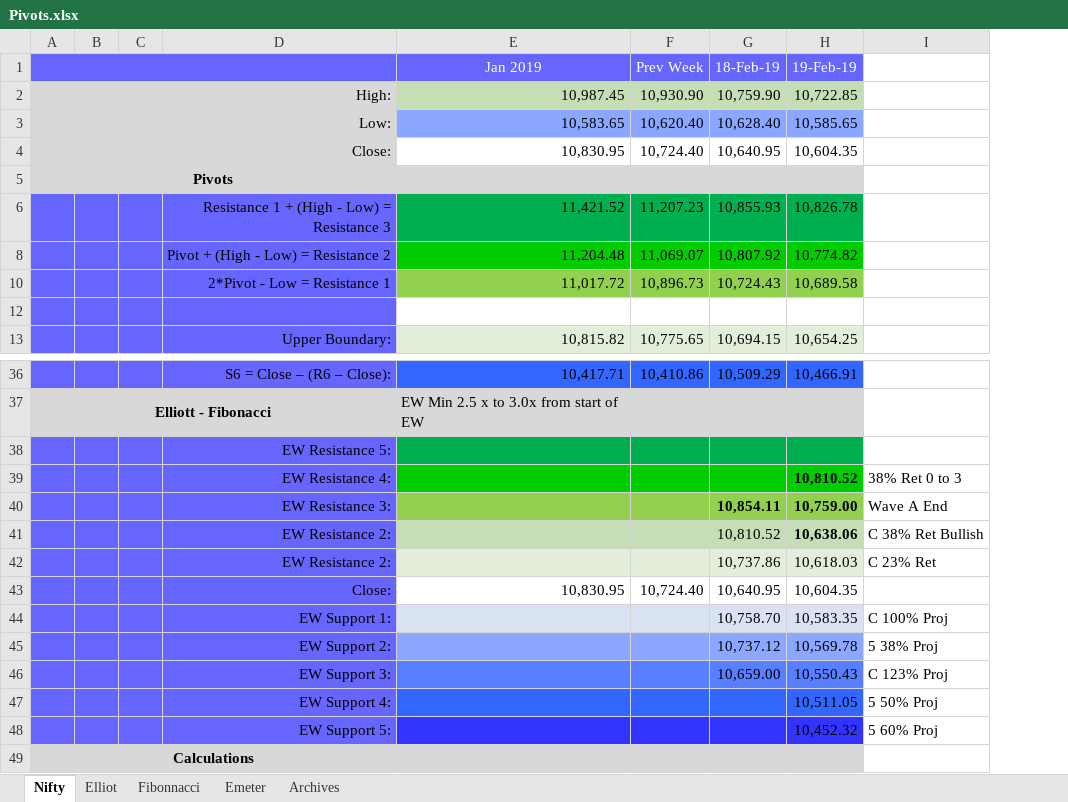
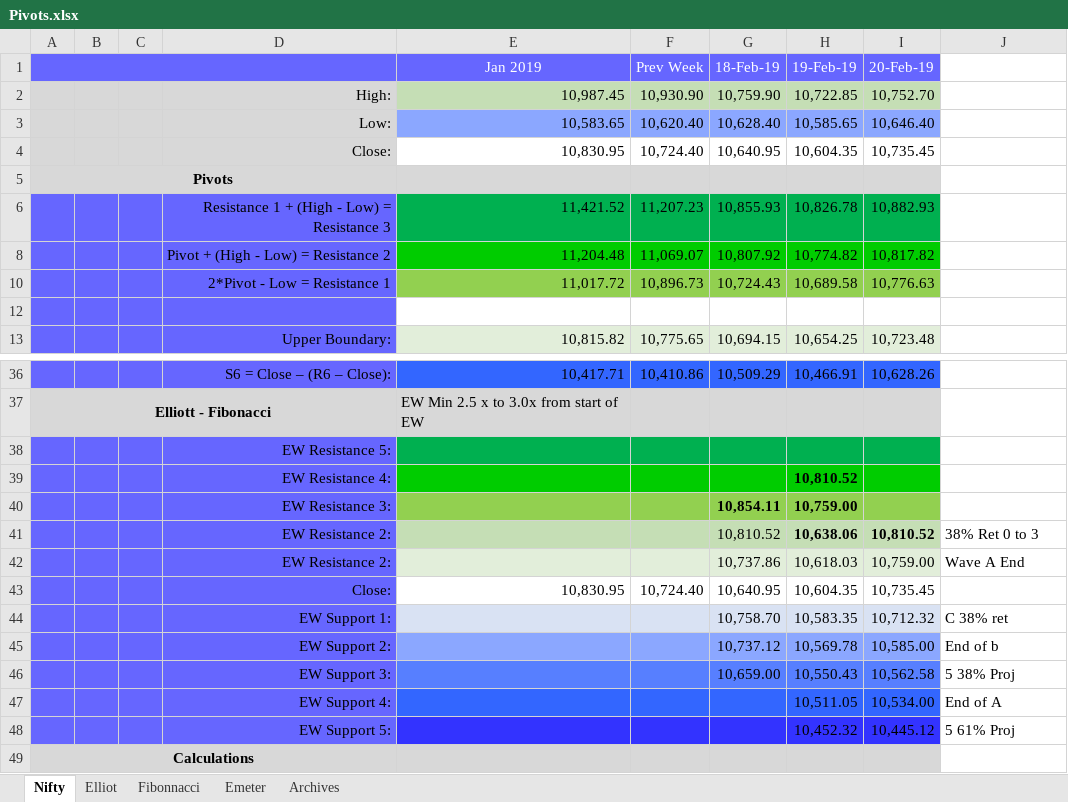
Before and after one commit to anbumaran/stocks, an Excel workbook: Pivots.xlsx, sheet Nifty, drawn as a sheet; only a part is shown, gaps mark what is left out; values as stored, in another font and other column widths than the file's, no borders; addresses are those after the commit; the diff names each change by its address in the sheet, - before the commit and + after, or states it on an @@ line.

```diff
--- a/Pivots.xlsx (sheet Nifty)
+++ b/Pivots.xlsx (sheet Nifty)
+column I (20-Feb-19), rows 2-13: 10,752.70 | 10,646.40 | 10,735.45 |  | 10,882.93 | 10,817.82 | 10,776.63 |  | 10,723.48; rows 36-48: 10,628.26 |  |  |  |  | 10,810.52 | 10,759.00 | 10,735.45 | 10,712.32 | 10,585.00 | 10,562.58 | 10,534.00 | 10,445.12
-J39: 38% Ret 0 to 3
+J39: (empty)
-J40: Wave A End
+J40: (empty)
-J41: C 38% Ret Bullish
+J41: 38% Ret 0 to 3
-J42: C 23% Ret
+J42: Wave A End
-J44: C 100% Proj
+J44: C 38% ret
-J45: 5 38% Proj
+J45: End of b
-J46: C 123% Proj
+J46: 5 38% Proj
-J47: 5 50% Proj
+J47: End of A
-J48: 5 60% Proj
+J48: 5 61% Proj
```
Also changed, not shown: sheet Elliot, hidden cells.
